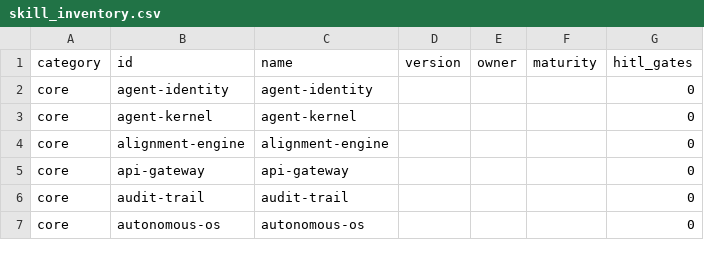
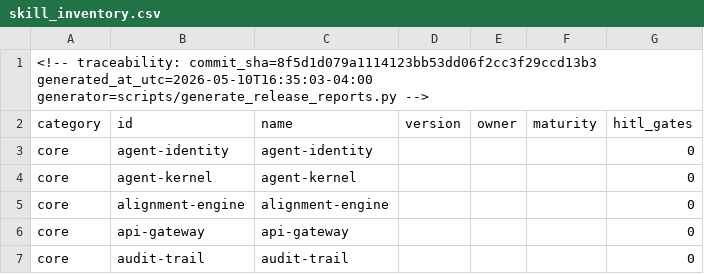
Before and after one commit to def1ant1/sdlc-skill-pack, a CSV file: reports/skill_inventory.csv, drawn as a sheet; only a part is shown; the shorter side is filled out with more unchanged rows; the diff names each change by its address in the sheet, - before the commit and + after, or states it on an @@ line.

Commit message:
Automate release report regeneration and drift enforcement

```diff
--- a/reports/skill_inventory.csv
+++ b/reports/skill_inventory.csv
+row 1: <!-- traceability: commit_sha=8f5d1d079a1114123bb53dd06f2cc3f29ccd13b3 generated_at_utc=2026-05-10T16:35:03-04:00 generator=scripts/generate_release_reports.py -->
```
Also changed, not shown: 17 other files.
